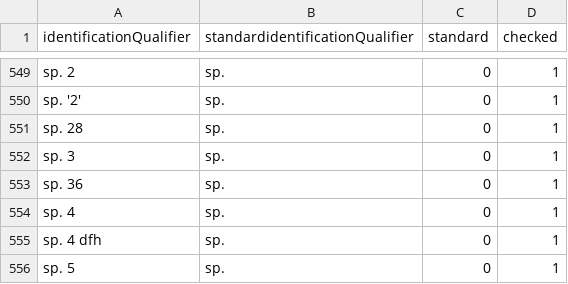
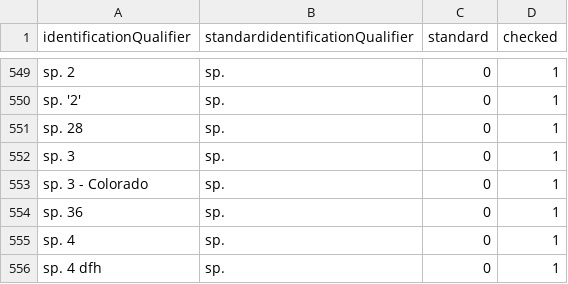
Before and after one commit to VertNet/DwCVocabs, a CSV file: vocabs/identificationQualifier.csv, drawn as a sheet; only a part is shown, gaps mark what is left out; the shorter side is filled out with more unchanged rows; the diff names each change by its address in the sheet, - before the commit and + after, or states it on an @@ line.

```diff
--- a/vocabs/identificationQualifier.csv
+++ b/vocabs/identificationQualifier.csv
+row 553: sp. 3 - Colorado | sp. | 0 | 1
```
Also changed, not shown: vocabs/georeferenceProtocol.csv, vocabs/typeStatus.csv, 1 other file.
